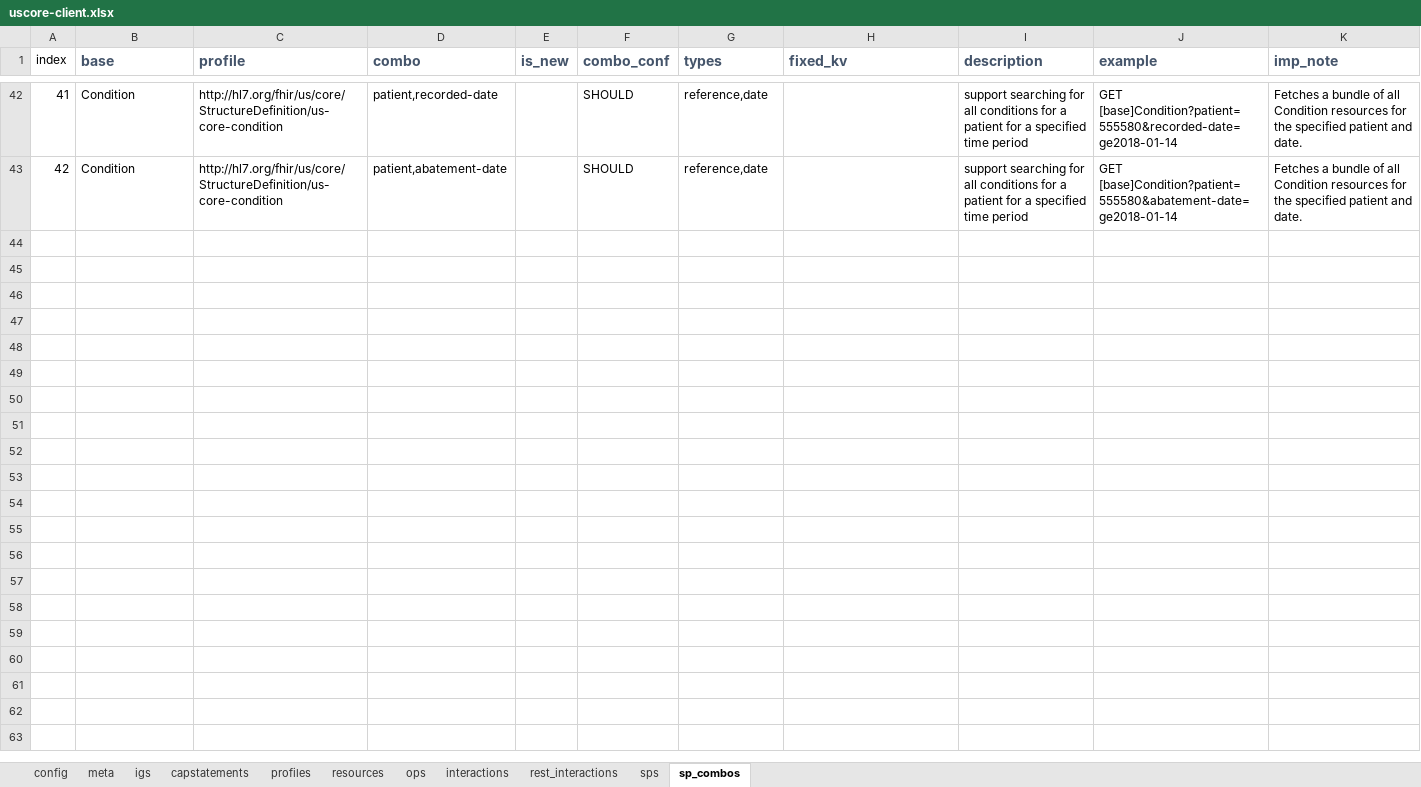
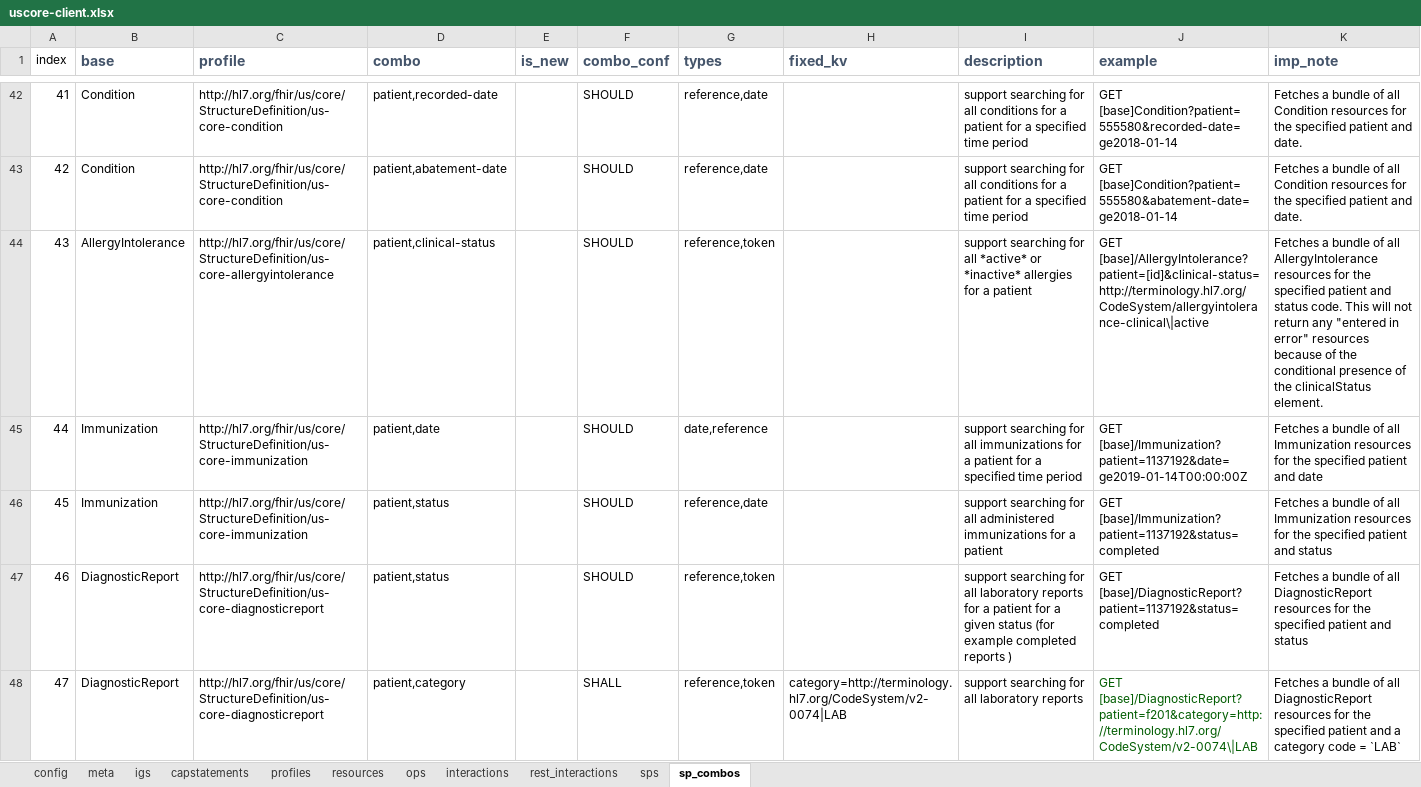
Before and after one commit to HL7/US-Core, an Excel workbook: input/resources_spreadsheets/uscore-client.xlsx, sheet sp_combos, drawn as a sheet; only a part is shown, gaps mark what is left out; values as stored, in another font and other column widths than the file's, no borders; the diff covers the shown part only; the diff names each change by its address in the sheet, - before the commit and + after, or states it on an @@ line.

```diff
--- a/input/resources_spreadsheets/uscore-client.xlsx (sheet sp_combos)
+++ b/input/resources_spreadsheets/uscore-client.xlsx (sheet sp_combos)
@@ row 44 unhidden: 43 | AllergyIntolerance | http://hl7.org/fhir/us/core/StructureDefinition/us-core-allergyintolerance | patient,clinical-status |  | SHOULD | reference,token |  | support searching for all *active* or *inactive* allergies for a patient | GET [base]/AllergyIntolerance?patient=[id]&clinical-status=http://terminology.hl7.org/CodeSystem/allergyintolerance-clinical\|active | Fetches a bundle of all AllergyIntolerance resources for the specified patient and status code. This will not return any "entered in error" resources because of the conditional presence of the clinicalStatus element. @@
@@ row 45 unhidden: 44 | Immunization | http://hl7.org/fhir/us/core/StructureDefinition/us-core-immunization | patient,date |  | SHOULD | date,reference |  | support searching for all immunizations for a patient for a specified time period | GET [base]/Immunization?patient=1137192&date=ge2019-01-14T00:00:00Z | Fetches a bundle of all Immunization resources for the specified patient and date @@
@@ row 46 unhidden: 45 | Immunization | http://hl7.org/fhir/us/core/StructureDefinition/us-core-immunization | patient,status |  | SHOULD | reference,date |  | support searching for all administered immunizations for a patient | GET [base]/Immunization?patient=1137192&status=completed | Fetches a bundle of all Immunization resources for the specified patient and status @@
+row 47: 46 | DiagnosticReport | http://hl7.org/fhir/us/core/StructureDefinition/us-core-diagnosticreport | patient,status |  | SHOULD | reference,token |  | support searching for all laboratory reports for a patient for a given status (for example completed reports ) | GET [base]/DiagnosticReport?patient=1137192&status=completed | Fetches a bundle of all DiagnosticReport resources for the specified patient and status
+row 48: 47 | DiagnosticReport | http://hl7.org/fhir/us/core/StructureDefinition/us-core-diagnosticreport | patient,category |  | SHALL | reference,token | category=http://terminology.hl7.org/CodeSystem/v2-0074|LAB | support searching for all laboratory reports | GET [base]/DiagnosticReport?patient=f201&category=http://terminology.hl7.org/CodeSystem/v2-0074\|LAB | Fetches a bundle of all DiagnosticReport resources for the specified patient and a category code = `LAB`
```
Also changed, not shown: 48 added rows, 34 hidden or unhidden rows and 1 edited cell elsewhere in this sheet, sheet sps, sheet resources, hidden cells, input/resources_spreadsheets/uscore-server.xlsx, 5 other files.
